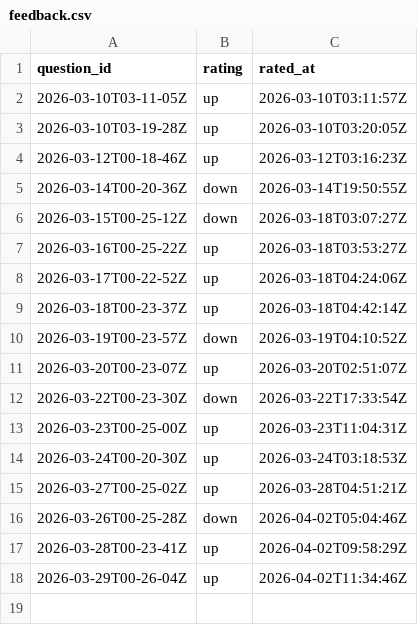
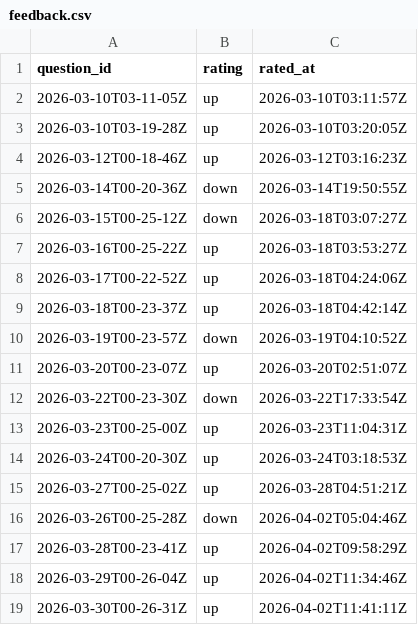
Before and after one commit to kghamilton89/personal-development-journal, a CSV file: data/feedback.csv, drawn as a sheet; the diff names each change by its address in the sheet, - before the commit and + after, or states it on an @@ line.

Commit message:
feedback: up for 2026-03-30T00-26-31Z

```diff
--- a/data/feedback.csv
+++ b/data/feedback.csv
+row 19: 2026-03-30T00-26-31Z | up | 2026-04-02T11:41:11Z
```
